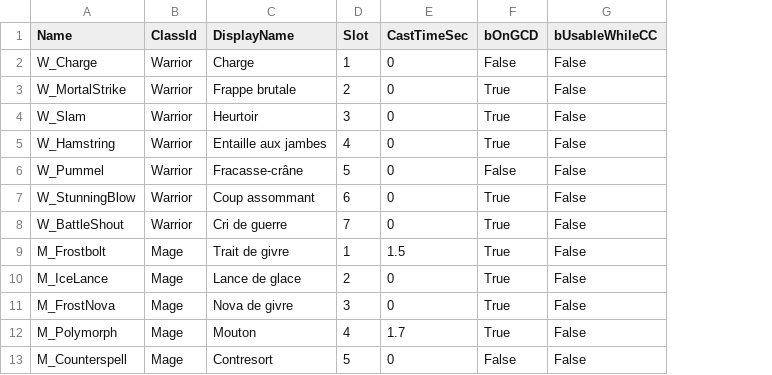
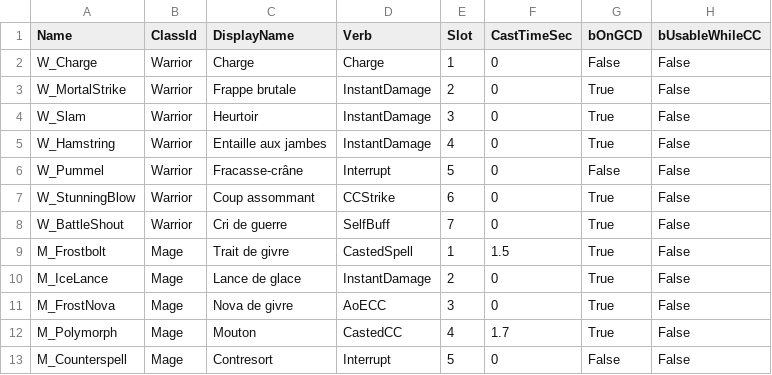
Before and after one commit to MalguyMQ/arena-gaming-wow, a CSV file: Content/Data/Abilities.csv, drawn as a sheet; only a part is shown; the diff names each change by its address in the sheet, - before the commit and + after, or states it on an @@ line.

```diff
--- a/Content/Data/Abilities.csv
+++ b/Content/Data/Abilities.csv
+column D (Verb), rows 2-13: Charge | InstantDamage | InstantDamage | InstantDamage | Interrupt | CCStrike | SelfBuff | CastedSpell | InstantDamage | AoECC | CastedCC | Interrupt
```
Also changed, not shown: 24 other files.
